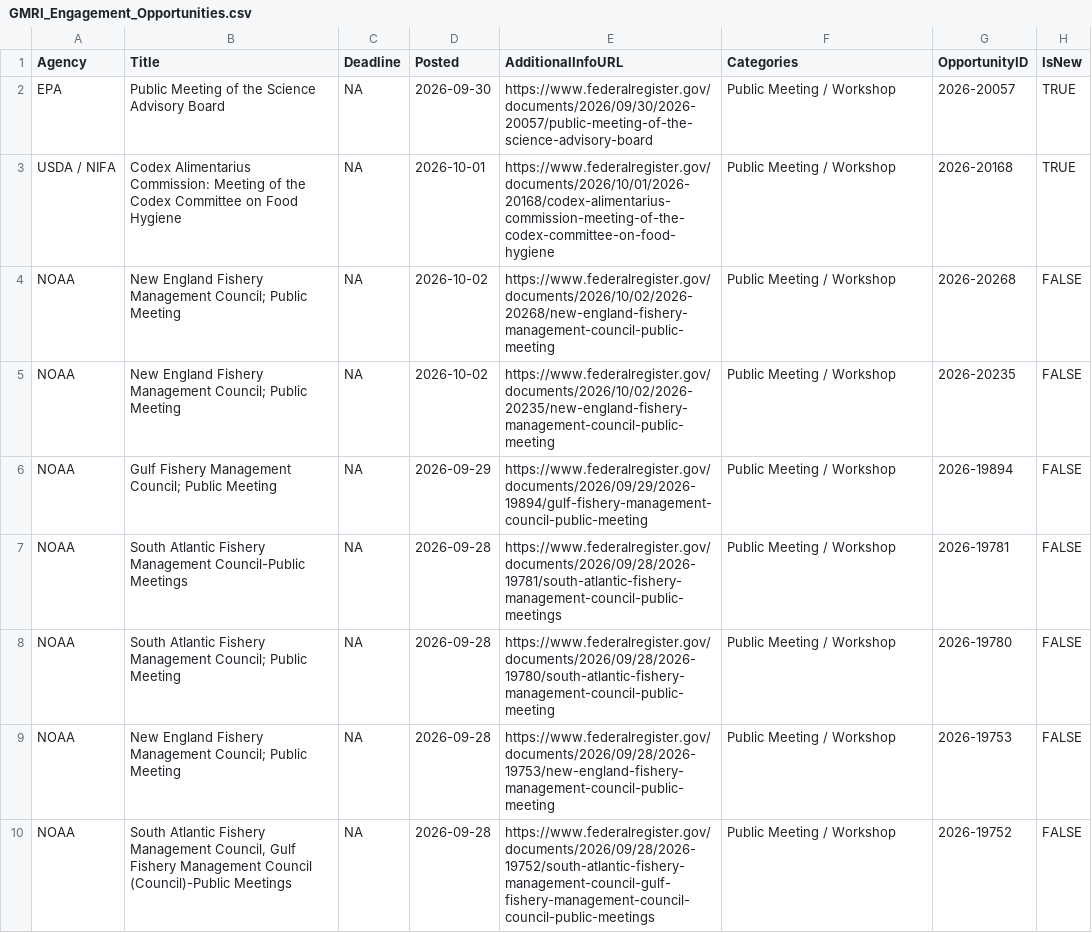
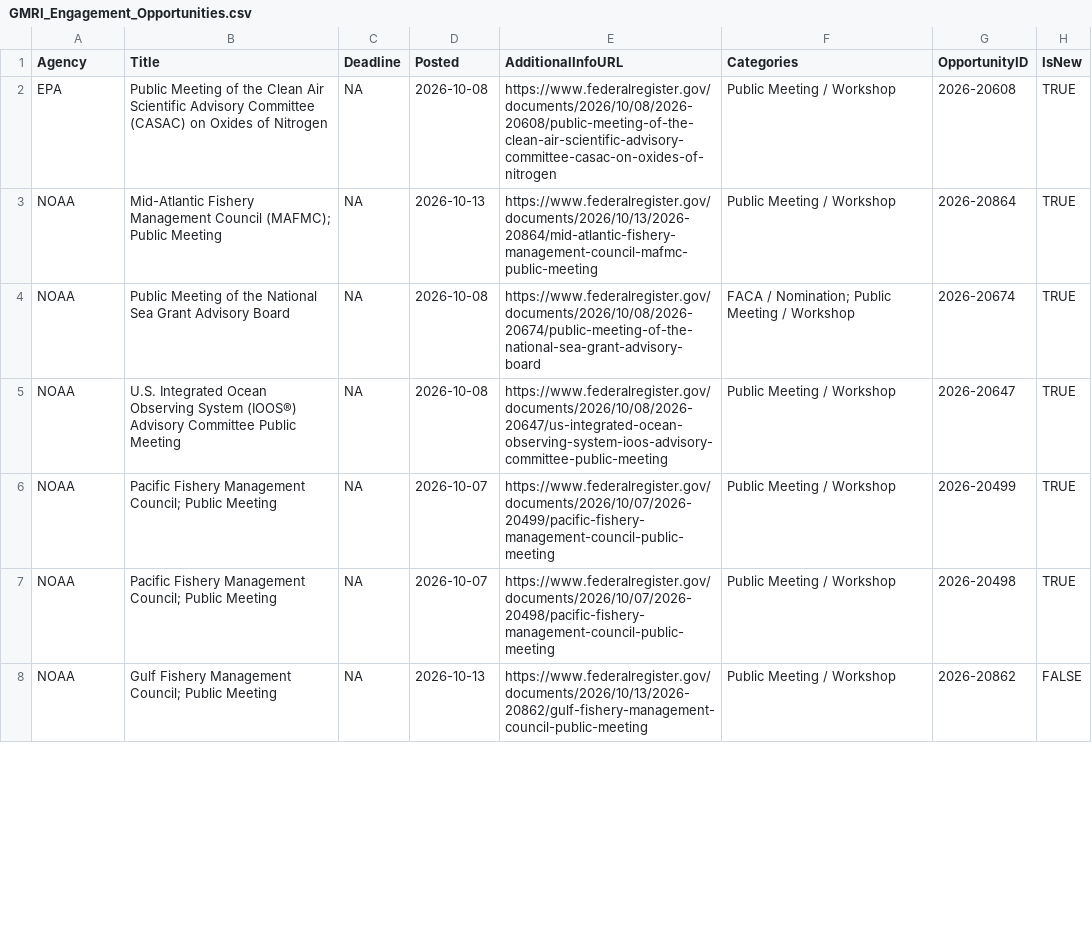
Before and after one commit to aallyn/Fed_Opportunities, a CSV file: GMRI_Engagement_Opportunities.csv, drawn as a sheet; only a part is shown; the diff covers the shown part only.

```diff
--- a/GMRI_Engagement_Opportunities.csv
+++ b/GMRI_Engagement_Opportunities.csv
@@ -1,10 +1,8 @@
 Agency,Title,Deadline,Posted,AdditionalInfoURL,Categories,OpportunityID,IsNew
-EPA,Public Meeting of the Science Advisory Board,NA,2026-09-30,https://www.federalregister.gov/documents/2026/09/30/2026-20057/public-meeting-of-the-science-advisory-board,Public Meeting / Workshop,2026-20057,TRUE
-USDA / NIFA,Codex Alimentarius Commission: Meeting of the Codex Committee on Food Hygiene,NA,2026-10-01,https://www.federalregister.gov/documents/2026/10/01/2026-20168/codex-alimentarius-commission-meeting-of-the-codex-committee-on-food-hygiene,Public Meeting / Workshop,2026-20168,TRUE
-NOAA,New England Fishery Management Council; Public Meeting,NA,2026-10-02,https://www.federalregister.gov/documents/2026/10/02/2026-20268/new-england-fishery-management-council-public-meeting,Public Meeting / Workshop,2026-20268,FALSE
-NOAA,New England Fishery Management Council; Public Meeting,NA,2026-10-02,https://www.federalregister.gov/documents/2026/10/02/2026-20235/new-england-fishery-management-council-public-meeting,Public Meeting / Workshop,2026-20235,FALSE
-NOAA,Gulf Fishery Management Council; Public Meeting,NA,2026-09-29,https://www.federalregister.gov/documents/2026/09/29/2026-19894/gulf-fishery-management-council-public-meeting,Public Meeting / Workshop,2026-19894,FALSE
-NOAA,South Atlantic Fishery Management Council-Public Meetings,NA,2026-09-28,https://www.federalregister.gov/documents/2026/09/28/2026-19781/south-atlantic-fishery-management-council-public-meetings,Public Meeting / Workshop,2026-19781,FALSE
-NOAA,South Atlantic Fishery Management Council; Public Meeting,NA,2026-09-28,https://www.federalregister.gov/documents/2026/09/28/2026-19780/south-atlantic-fishery-management-council-public-meeting,Public Meeting / Workshop,2026-19780,FALSE
-NOAA,New England Fishery Management Council; Public Meeting,NA,2026-09-28,https://www.federalregister.gov/documents/2026/09/28/2026-19753/new-england-fishery-management-council-public-meeting,Public Meeting / Workshop,2026-19753,FALSE
-NOAA,"South Atlantic Fishery Management Council, Gulf Fishery Management Council (Council)-Public Meetings",NA,2026-09-28,https://www.federalregister.gov/documents/2026/09/28/2026-19752/south-atlantic-fishery-management-council-gulf-fishery-management-council-council-public-meetings,Public Meeting / Workshop,2026-19752,FALSE
+EPA,Public Meeting of the Clean Air Scientific Advisory Committee (CASAC) on Oxides of Nitrogen,NA,2026-10-08,https://www.federalregister.gov/documents/2026/10/08/2026-20608/public-meeting-of-the-clean-air-scientific-advisory-committee-casac-on-oxides-of-nitrogen,Public Meeting / Workshop,2026-20608,TRUE
+NOAA,Mid-Atlantic Fishery Management Council (MAFMC); Public Meeting,NA,2026-10-13,https://www.federalregister.gov/documents/2026/10/13/2026-20864/mid-atlantic-fishery-management-council-mafmc-public-meeting,Public Meeting / Workshop,2026-20864,TRUE
+NOAA,Public Meeting of the National Sea Grant Advisory Board,NA,2026-10-08,https://www.federalregister.gov/documents/2026/10/08/2026-20674/public-meeting-of-the-national-sea-grant-advisory-board,FACA / Nomination; Public Meeting / Workshop,2026-20674,TRUE
+NOAA,U.S. Integrated Ocean Observing System (IOOS®) Advisory Committee Public Meeting,NA,2026-10-08,https://www.federalregister.gov/documents/2026/10/08/2026-20647/us-integrated-ocean-observing-system-ioos-advisory-committee-public-meeting,Public Meeting / Workshop,2026-20647,TRUE
+NOAA,Pacific Fishery Management Council; Public Meeting,NA,2026-10-07,https://www.federalregister.gov/documents/2026/10/07/2026-20499/pacific-fishery-management-council-public-meeting,Public Meeting / Workshop,2026-20499,TRUE
+NOAA,Pacific Fishery Management Council; Public Meeting,NA,2026-10-07,https://www.federalregister.gov/documents/2026/10/07/2026-20498/pacific-fishery-management-council-public-meeting,Public Meeting / Workshop,2026-20498,TRUE
+NOAA,Gulf Fishery Management Council; Public Meeting,NA,2026-10-13,https://www.federalregister.gov/documents/2026/10/13/2026-20862/gulf-fishery-management-council-public-meeting,Public Meeting / Workshop,2026-20862,FALSE
```
Also changed, not shown: 2 removed rows and 4 edited cells elsewhere in this file, GMRI_Grants.csv, 4 other files.
